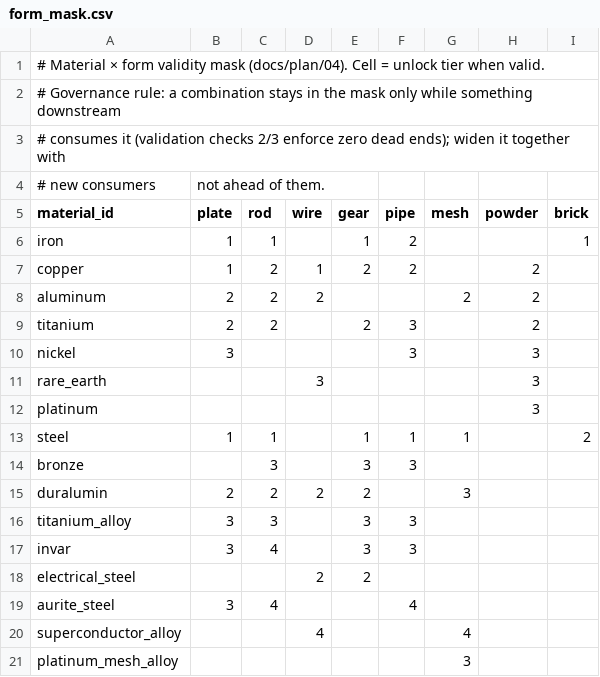
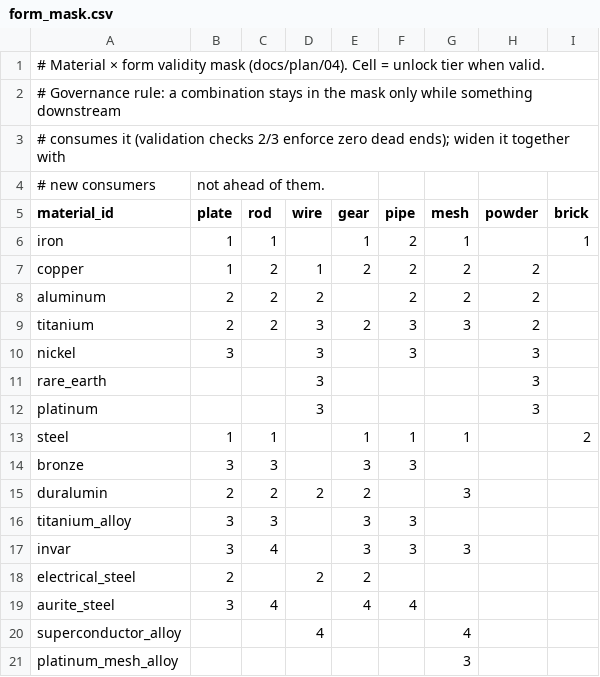
Before and after one commit to vito4444/agent3, a CSV file: data/form_mask.csv, drawn as a sheet.

```diff
--- a/data/form_mask.csv
+++ b/data/form_mask.csv
@@ -5,16 +5,16 @@
 material_id,plate,rod,wire,gear,pipe,mesh,powder,brick
-iron,1,1,,1,2,,,1
-copper,1,2,1,2,2,,2,
-aluminum,2,2,2,,,2,2,
-titanium,2,2,,2,3,,2,
-nickel,3,,,,3,,3,
+iron,1,1,,1,2,1,,1
+copper,1,2,1,2,2,2,2,
+aluminum,2,2,2,,2,2,2,
+titanium,2,2,3,2,3,3,2,
+nickel,3,,3,,3,,3,
 rare_earth,,,3,,,,3,
-platinum,,,,,,,3,
+platinum,,,3,,,,3,
 steel,1,1,,1,1,1,,2
-bronze,,3,,3,3,,,
+bronze,3,3,,3,3,,,
 duralumin,2,2,2,2,,3,,
 titanium_alloy,3,3,,3,3,,,
-invar,3,4,,3,3,,,
-electrical_steel,,,2,2,,,,
-aurite_steel,3,4,,,4,,,
+invar,3,4,,3,3,3,,
+electrical_steel,2,,2,2,,,,
+aurite_steel,3,4,,4,4,,,
 superconductor_alloy,,,4,,,4,,
```
Also changed, not shown: data/chem_graph.csv, data/components.csv, 8 other files.
